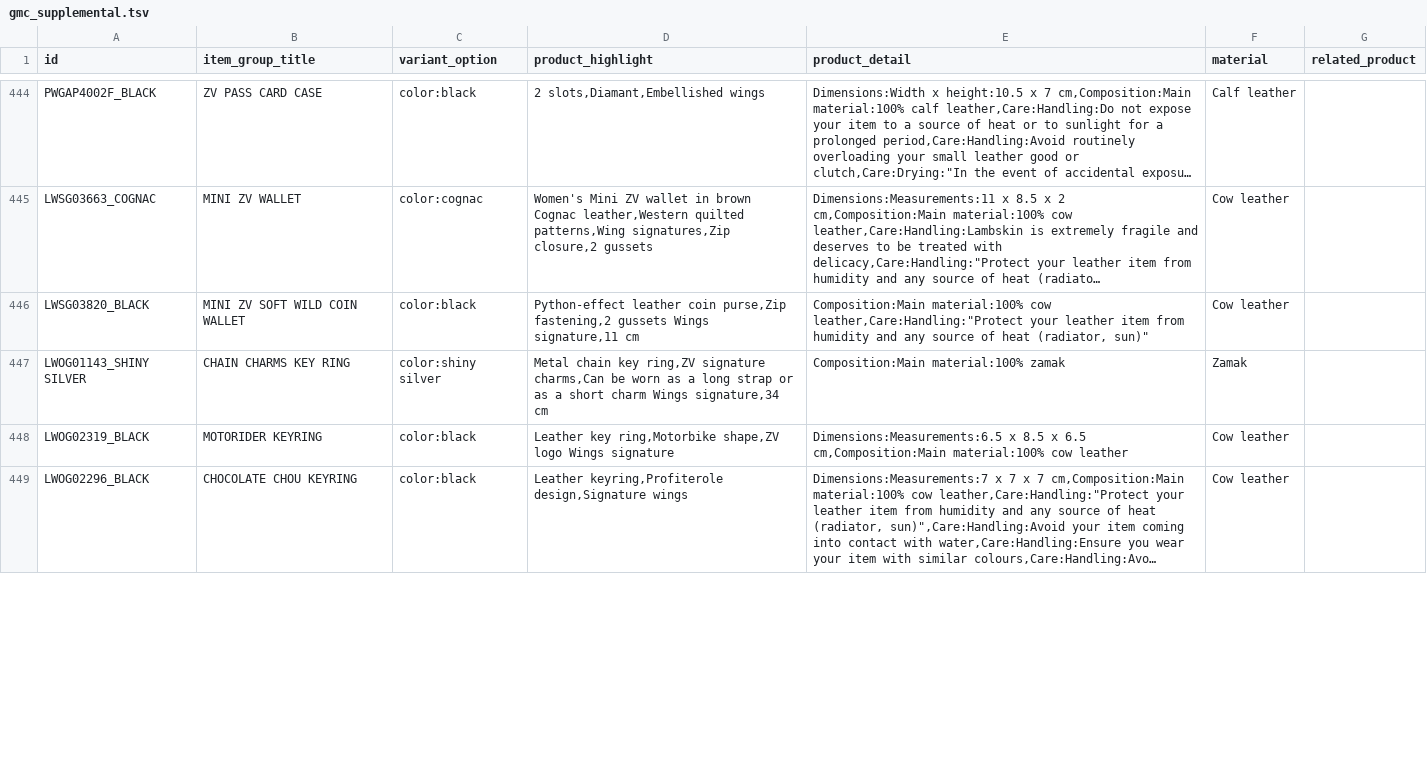
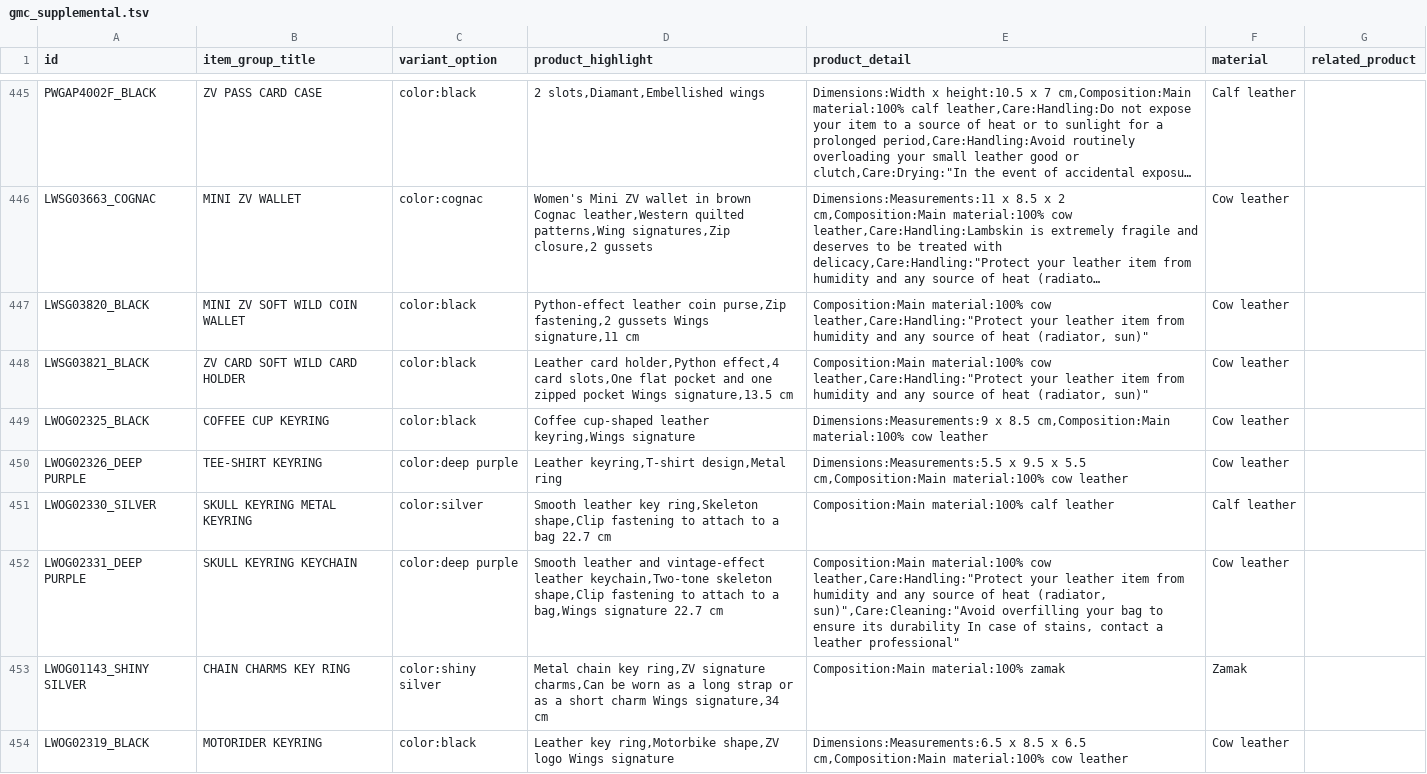
Before and after one commit to roi-car/zv-feed, a TSV file: docs/gmc_supplemental.tsv, drawn as a sheet; only a part is shown, gaps mark what is left out; the shorter side is filled out with more unchanged rows; long unchanged cells end in …; the diff covers the shown part only; the diff names each change by its address in the sheet, - before the commit and + after, or states it on an @@ line.

```diff
--- a/docs/gmc_supplemental.tsv
+++ b/docs/gmc_supplemental.tsv
@@ row 601 moved to row 448: LWSG03821_BLACK @@
+row 449: LWOG02325_BLACK | COFFEE CUP KEYRING | color:black | Coffee cup-shaped leather keyring,Wings signature | Dimensions:Measurements:9 x 8.5 cm,Composition:Main material:100% cow leather | Cow leather
+row 450: LWOG02326_DEEP PURPLE | TEE-SHIRT KEYRING | color:deep purple | Leather keyring,T-shirt design,Metal ring | Dimensions:Measurements:5.5 x 9.5 x 5.5 cm,Composition:Main material:100% cow leather | Cow leather
+row 451: LWOG02330_SILVER | SKULL KEYRING METAL KEYRING | color:silver | Smooth leather key ring,Skeleton shape,Clip fastening to attach to a bag 22.7 cm | Composition:Main material:100% calf leather | Calf leather
+row 452: LWOG02331_DEEP PURPLE | SKULL KEYRING KEYCHAIN | color:deep purple | Smooth leather and vintage-effect leather keychain,Two-tone skeleton shape,Clip fastening to attach to a bag,Wings signature 22.7 cm | Composition:Main material:100% cow leather,Care:Handling:"Protect your leather item from humidity and any source of heat (radiator, sun)",Care:Cleaning:"Avoid overfilling your bag to ensure its durability In case of stains, contact a leather professional" | Cow leather
```
Also changed, not shown: 4 added rows, 4 removed rows, 56 moved rows and 1 edited cell elsewhere in this file, 2 other files.
